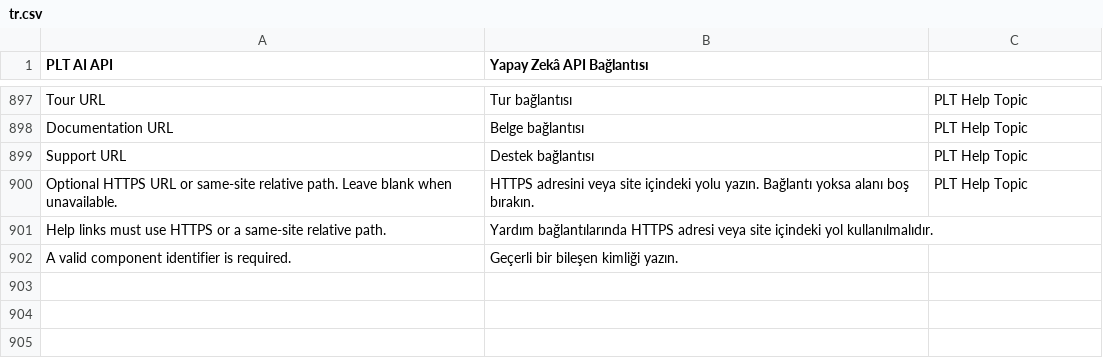
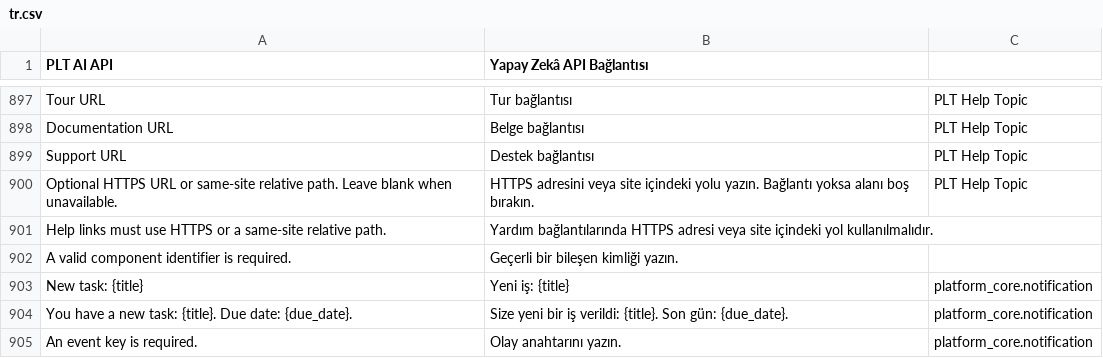
Before and after one commit to metafrappe/backend, a CSV file: apps/platform_core/platform_core/translations/tr.csv, drawn as a sheet; only a part is shown, gaps mark what is left out; the diff names each change by its address in the sheet, - before the commit and + after, or states it on an @@ line.

Commit message:
Kod: bildirim e-postası alıcının dilinde gider (AJA-1783)
Dil sırası: alıcının dili, kiracının dili, en-GB.
Açık olmayan dil boş sayılır.
Tarih alıcının dilinin biçimiyle yazılır. Örnek: 27 Kasım 2026.
Aynı olay aynı alıcıya bir kez e-posta gönderir.

```diff
--- a/apps/platform_core/platform_core/translations/tr.csv
+++ b/apps/platform_core/platform_core/translations/tr.csv
+row 903: New task: {title} | Yeni iş: {title} | platform_core.notification
+row 904: You have a new task: {title}. Due date: {due_date}. | Size yeni bir iş verildi: {title}. Son gün: {due_date}. | platform_core.notification
+row 905: An event key is required. | Olay anahtarını yazın. | platform_core.notification
```
Also changed, not shown: 2 other files.
